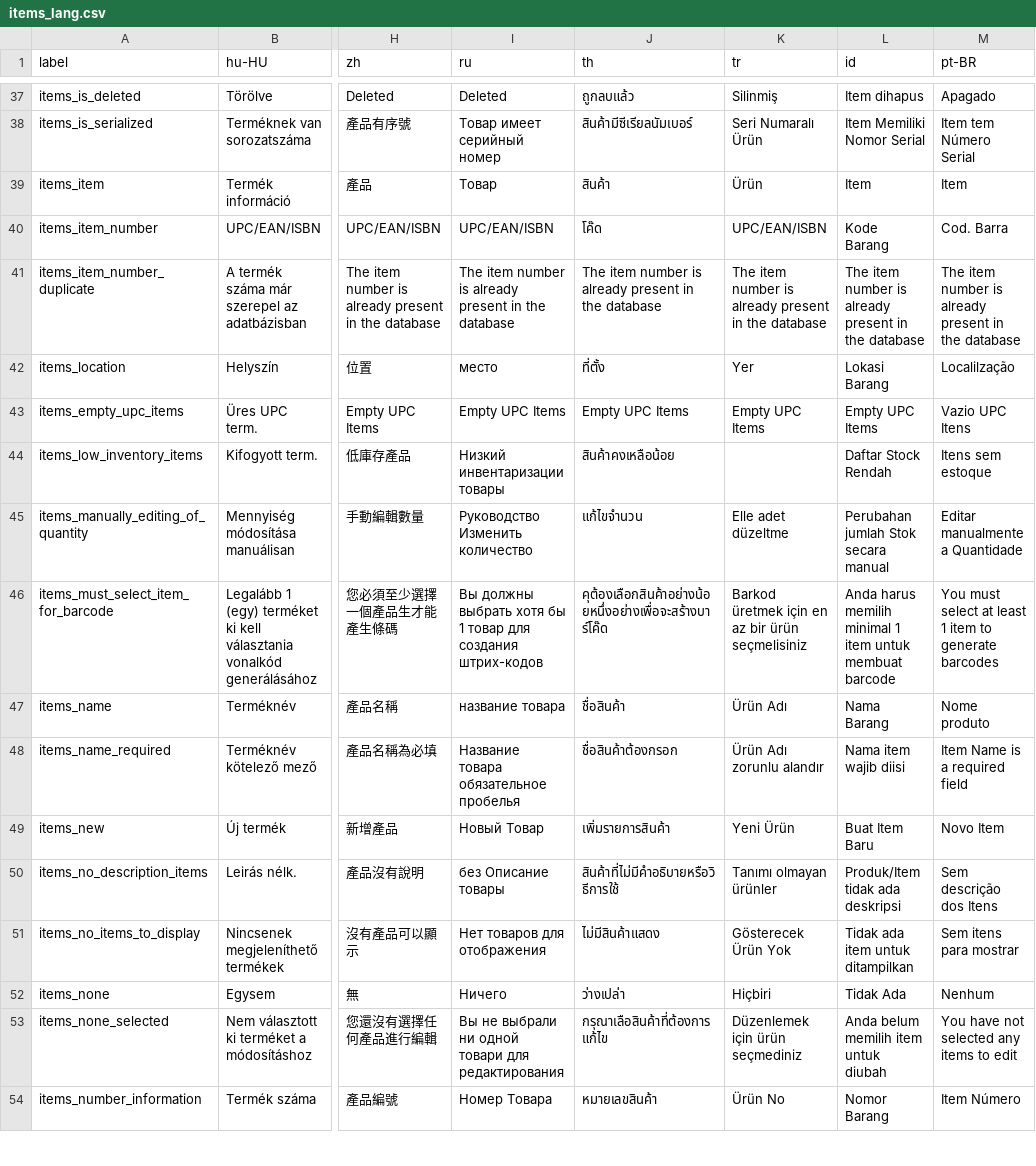
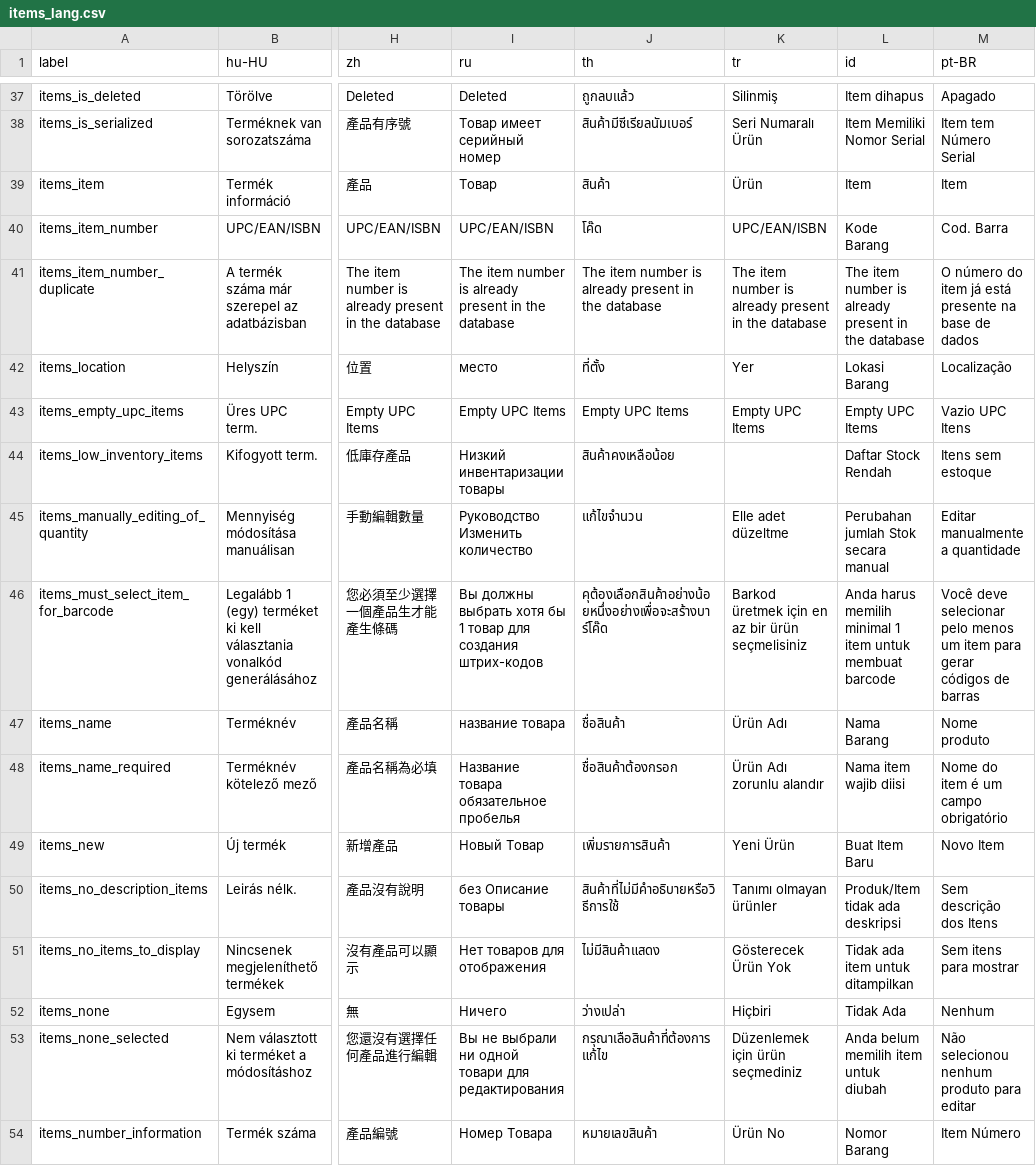
Before and after one commit to carfmccone/POS_O, a CSV file: translations/items_lang.csv, drawn as a sheet; only a part is shown, gaps mark what is left out; the diff covers the shown part only; the diff names each change by its address in the sheet, - before the commit and + after, or states it on an @@ line.

```diff
--- a/translations/items_lang.csv
+++ b/translations/items_lang.csv
-M41 (pt-BR): The item number is already present in the database
+M41 (pt-BR): O número do item já está presente na base de dados
-M42 (pt-BR): Localilzação
+M42 (pt-BR): Localização
-M45 (pt-BR): Editar manualmente a Quantidade
+M45 (pt-BR): Editar manualmente a quantidade
-M46 (pt-BR): You must select at least 1 item to generate barcodes
+M46 (pt-BR): Você deve selecionar pelo menos um item para gerar códigos de barras
-M48 (pt-BR): Item Name is a required field
+M48 (pt-BR): Nome do item é um campo obrigatório
-M53 (pt-BR): You have not selected any items to edit
+M53 (pt-BR): Não selecionou nenhum produto para editar
```
Also changed, not shown: 41 edited cells elsewhere in this file, translations/config_lang.csv, translations/employees_lang.csv, 40 other files.
